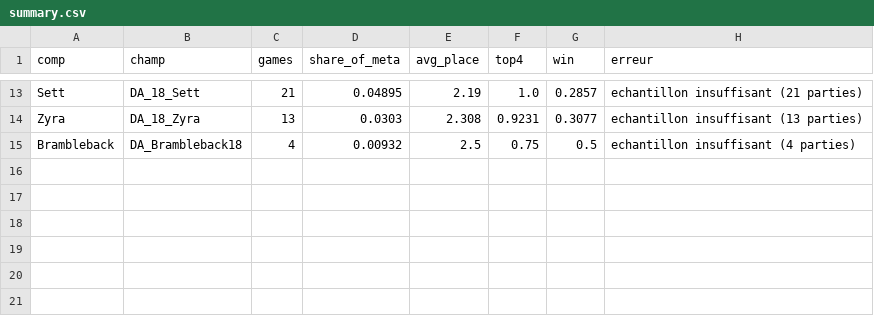
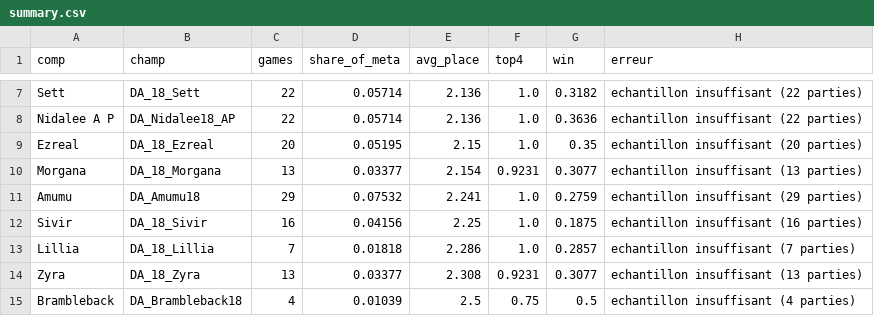
Before and after one commit to Patilloe/MetaTFTVisualizer, a CSV file: docs/summary.csv, drawn as a sheet; only a part is shown, gaps mark what is left out; addresses are those after the commit; the diff covers the shown part only; the diff names each change by its address in the sheet, - before the commit and + after, or states it on an @@ line.

```diff
--- a/docs/summary.csv
+++ b/docs/summary.csv
-C7 (games): 21
+C7 (games): 22
-D7 (share_of_meta): 0.04895
+D7 (share_of_meta): 0.05714
-E7 (avg_place): 2.19
+E7 (avg_place): 2.136
-G7 (win): 0.2857
+G7 (win): 0.3182
-H7 (erreur): echantillon insuffisant (21 parties)
+H7 (erreur): echantillon insuffisant (22 parties)
+row 8: Nidalee A P | DA_Nidalee18_AP | 22 | 0.05714 | 2.136 | 1.0 | 0.3636 | echantillon insuffisant (22 parties)
+row 9: Ezreal | DA_18_Ezreal | 20 | 0.05195 | 2.15 | 1.0 | 0.35 | echantillon insuffisant (20 parties)
+row 10: Morgana | DA_18_Morgana | 13 | 0.03377 | 2.154 | 0.9231 | 0.3077 | echantillon insuffisant (13 parties)
+row 11: Amumu | DA_Amumu18 | 29 | 0.07532 | 2.241 | 1.0 | 0.2759 | echantillon insuffisant (29 parties)
+row 12: Sivir | DA_18_Sivir | 16 | 0.04156 | 2.25 | 1.0 | 0.1875 | echantillon insuffisant (16 parties)
+row 13: Lillia | DA_18_Lillia | 7 | 0.01818 | 2.286 | 1.0 | 0.2857 | echantillon insuffisant (7 parties)
-D14 (share_of_meta): 0.0303
+D14 (share_of_meta): 0.03377
-D15 (share_of_meta): 0.00932
+D15 (share_of_meta): 0.01039
```
Also changed, not shown: 1 added row, 7 removed rows and 20 edited cells elsewhere in this file, 15 other files.
